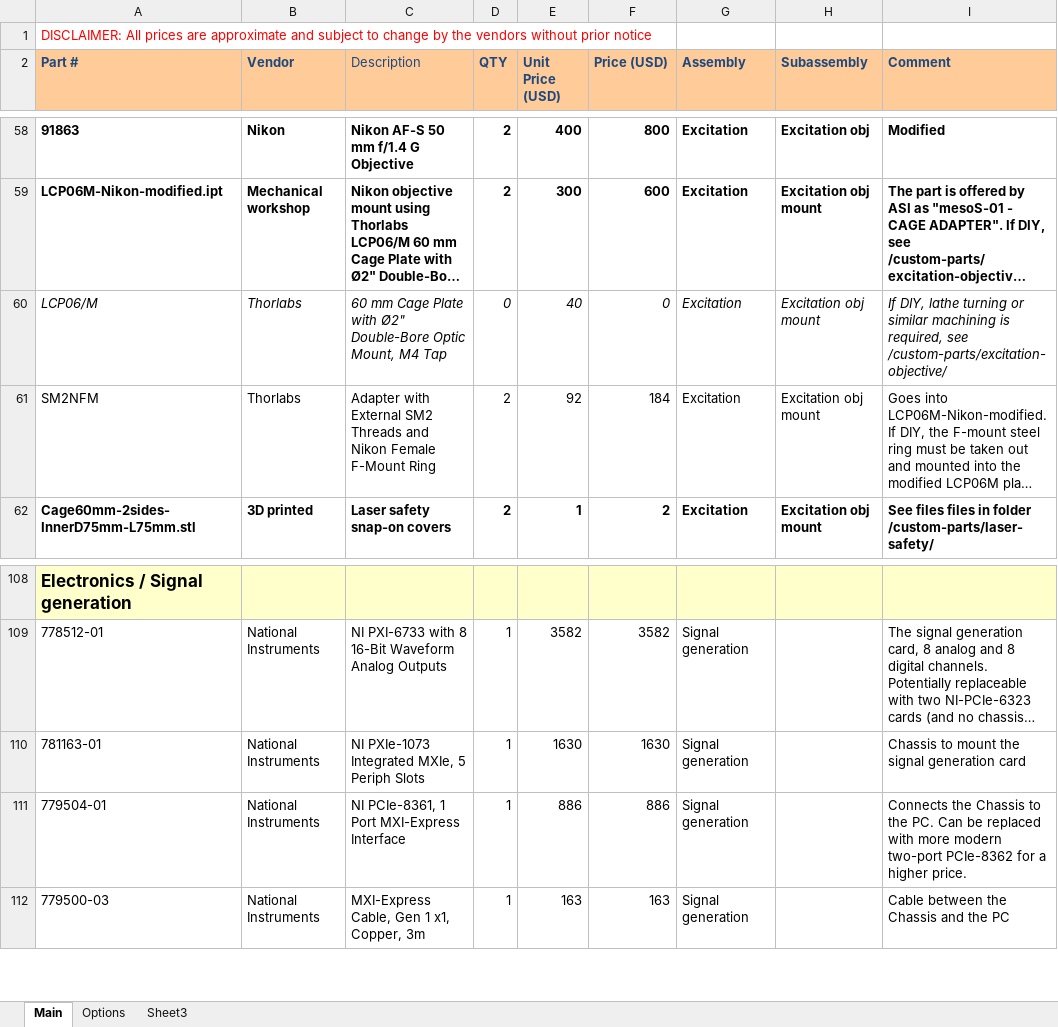
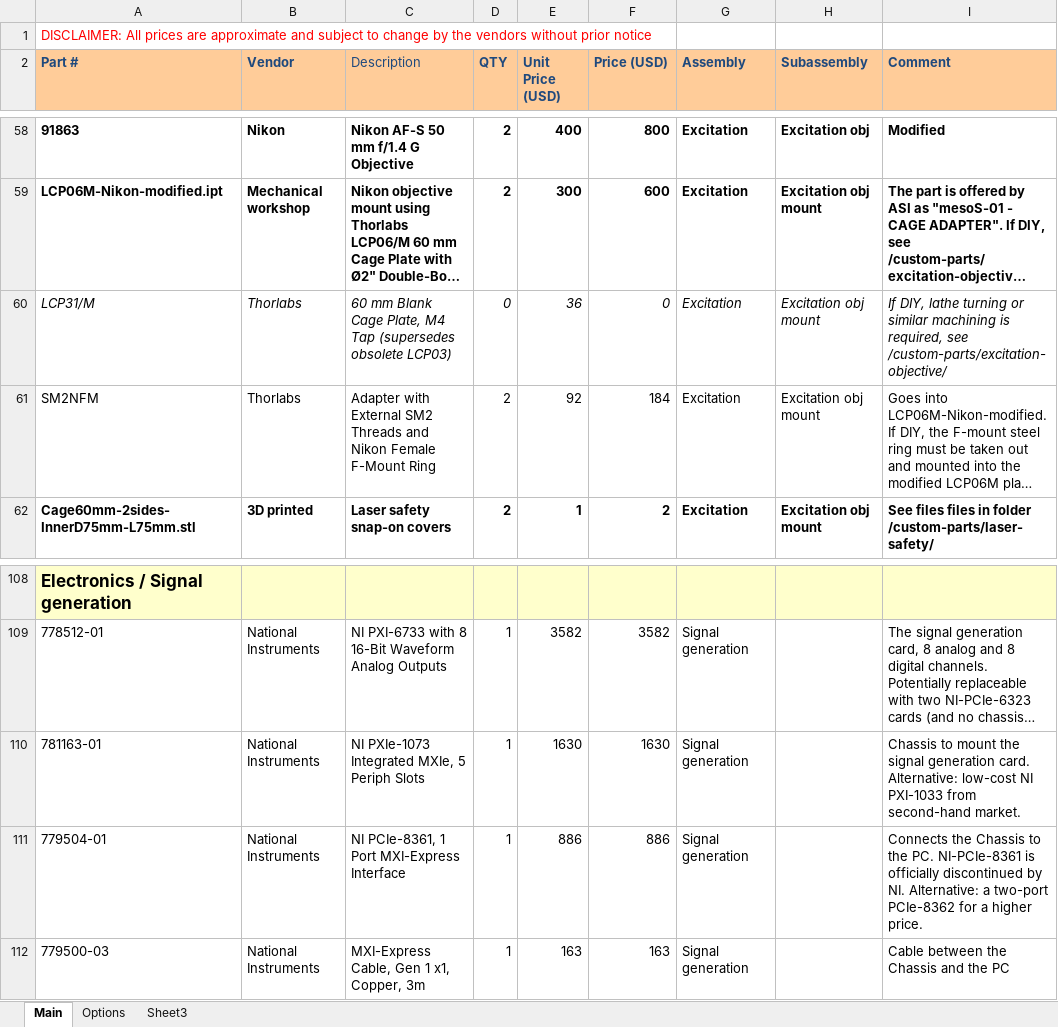
Before and after one commit to mesoSPIM/benchtop-hardware, an Excel workbook: Benchtop/parts-list/Benchtop-partslist-latest.xlsx, sheet Main, drawn as a sheet; only a part is shown, gaps mark what is left out; long unchanged cells end in …; values as stored, in another font and other column widths than the file's, no borders; the diff names each change by its address in the sheet, - before the commit and + after, or states it on an @@ line.

Commit message:
update parts list and LCP blank plate name

```diff
--- a/Benchtop/parts-list/Benchtop-partslist-latest.xlsx (sheet Main)
+++ b/Benchtop/parts-list/Benchtop-partslist-latest.xlsx (sheet Main)
-A60 (Part #): LCP06/M
+A60 (Part #): LCP31/M
-C60 (Description): 60 mm Cage Plate with Ø2" Double-Bore Optic Mount, M4 Tap
+C60 (Description): 60 mm Blank Cage Plate, M4 Tap (supersedes obsolete LCP03)
-E60 (Unit Price (USD)): 40
+E60 (Unit Price (USD)): 36
-I110 (Comment): …signal generation card
+I110 (Comment): …signal generation card. Alternative: low-cost NI PXI-1033 from second-hand market.
-I111 (Comment): …the PC. Can be replaced with more modern two-port PCIe-8362…
+I111 (Comment): …the PC. NI-PCIe-8361 is officially discontinued by NI. Alternative: a two-port PCIe-8362…
```
Also changed, not shown: 4 other files.
